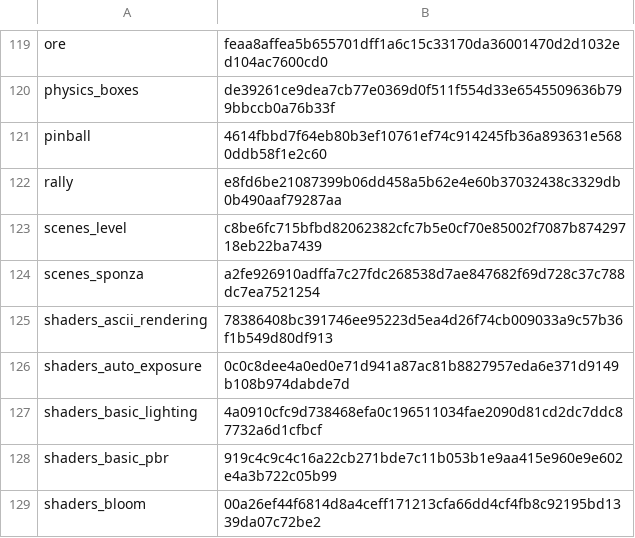
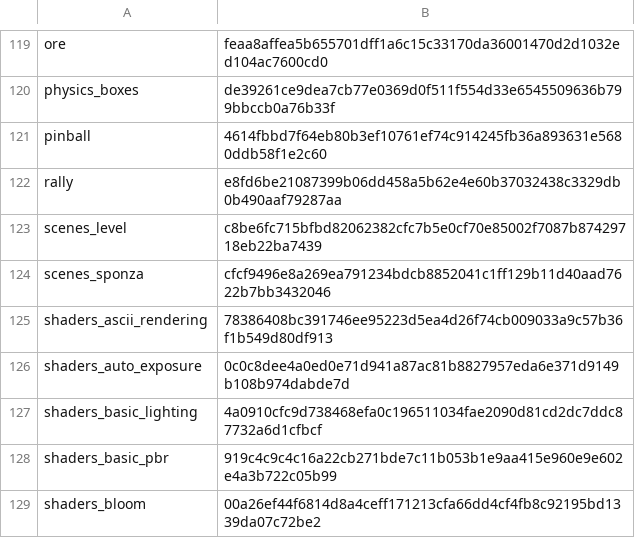
Before and after one commit to EggyStudio/3DEngine, a TSV file: .github/assets/gallery/captures.tsv, drawn as a sheet; only a part is shown, gaps mark what is left out.

```diff
--- a/.github/assets/gallery/captures.tsv
+++ b/.github/assets/gallery/captures.tsv
@@ -123,3 +123,3 @@ rally	e8fd6be21087399b06dd458a5b62e4e60b37032438c3329db0b490aaf79287aa
 scenes_level	c8be6fc715bfbd82062382cfc7b5e0cf70e85002f7087b87429718eb22ba7439
-scenes_sponza	a2fe926910adffa7c27fdc268538d7ae847682f69d728c37c788dc7ea7521254
+scenes_sponza	cfcf9496e8a269ea791234bdcb8852041c1ff129b11d40aad7622b7bb3432046
 shaders_ascii_rendering	78386408bc391746ee95223d5ea4d26f74cb009033a9c57b36f1b549d80df913
```
Also changed, not shown: 9 other files.
